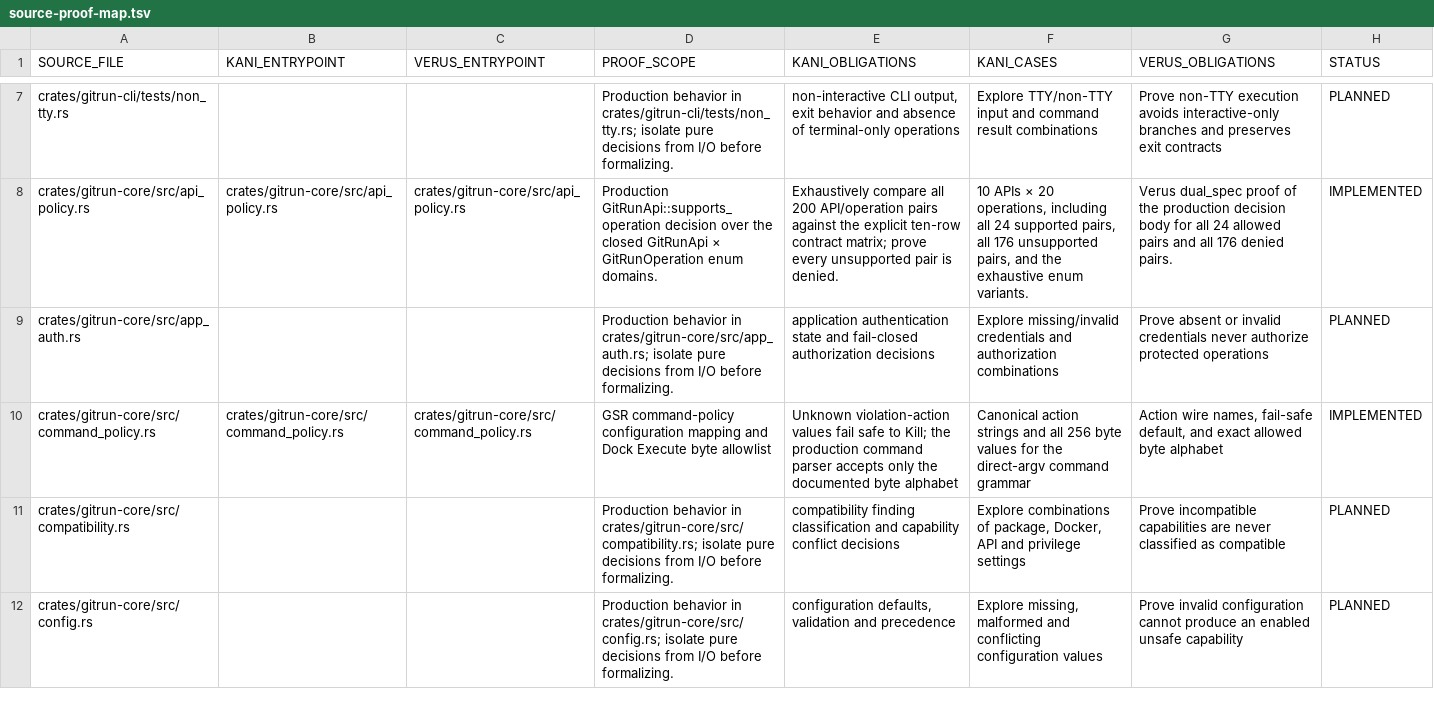
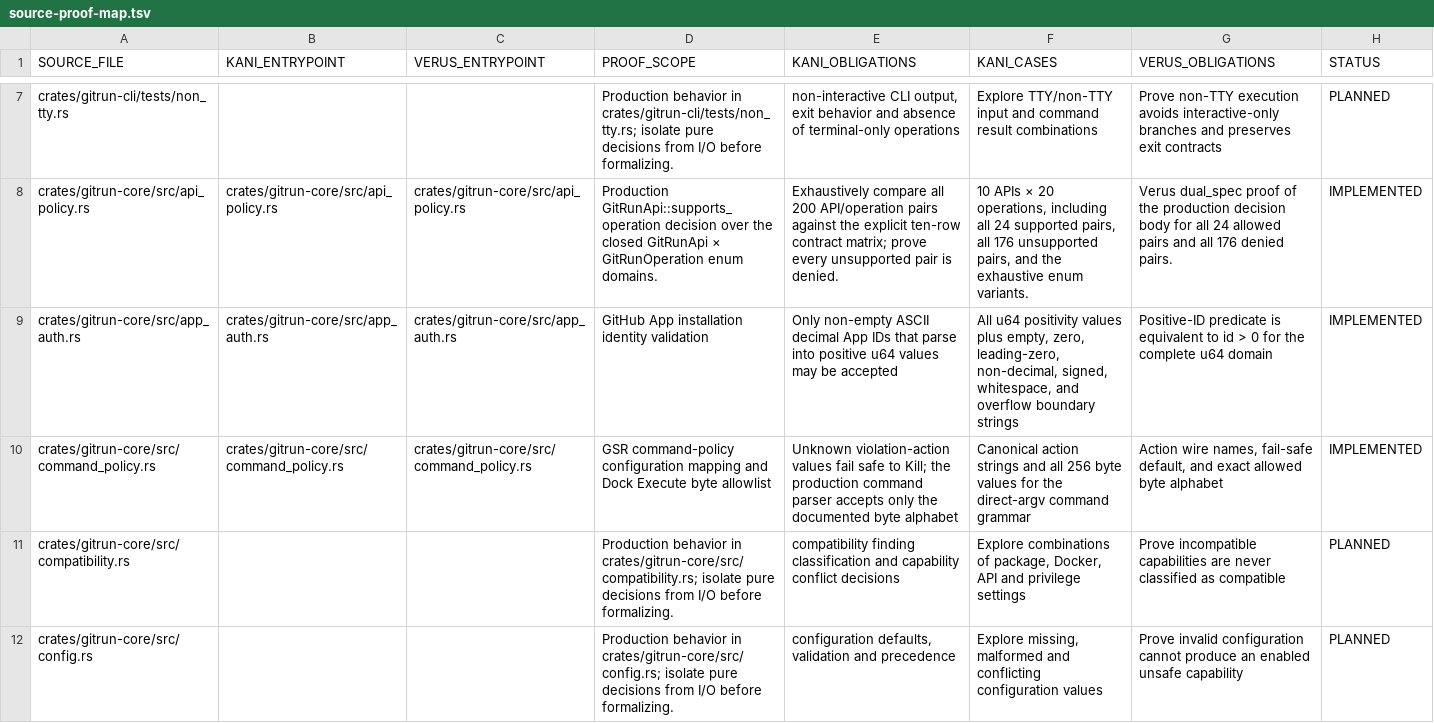
Before and after one commit to Vider06/GitRun, a TSV file: verification/source-proof-map.tsv, drawn as a sheet; only a part is shown, gaps mark what is left out.

Commit message:
formal: map GitHub App identity validation proofs

```diff
--- a/verification/source-proof-map.tsv
+++ b/verification/source-proof-map.tsv
@@ -8,3 +8,3 @@ crates/gitrun-cli/tests/non_tty.rs			Production behavior in crates/gitrun-cli/te
 crates/gitrun-core/src/api_policy.rs	crates/gitrun-core/src/api_policy.rs	crates/gitrun-core/src/api_policy.rs	Production GitRunApi::supports_operation decision over the closed GitRunApi × GitRunOperation enum domains.	Exhaustively compare all 200 API/operation pairs against the explicit ten-row contract matrix; prove every unsupported pair is denied.	10 APIs × 20 operations, including all 24 supported pairs, all 176 unsupported pairs, and the exhaustive enum variants.	Verus dual_spec proof of the production decision body for all 24 allowed pairs and all 176 denied pairs.	IMPLEMENTED
-crates/gitrun-core/src/app_auth.rs			Production behavior in crates/gitrun-core/src/app_auth.rs; isolate pure decisions from I/O before formalizing.	application authentication state and fail-closed authorization decisions	Explore missing/invalid credentials and authorization combinations	Prove absent or invalid credentials never authorize protected operations	PLANNED
+crates/gitrun-core/src/app_auth.rs	crates/gitrun-core/src/app_auth.rs	crates/gitrun-core/src/app_auth.rs	GitHub App installation identity validation	Only non-empty ASCII decimal App IDs that parse into positive u64 values may be accepted	All u64 positivity values plus empty, zero, leading-zero, non-decimal, signed, whitespace, and overflow boundary strings	Positive-ID predicate is equivalent to id > 0 for the complete u64 domain	IMPLEMENTED
 crates/gitrun-core/src/command_policy.rs	crates/gitrun-core/src/command_policy.rs	crates/gitrun-core/src/command_policy.rs	GSR command-policy configuration mapping and Dock Execute byte allowlist	Unknown violation-action values fail safe to Kill; the production command parser accepts only the documented byte alphabet	Canonical action strings and all 256 byte values for the direct-argv command grammar	Action wire names, fail-safe default, and exact allowed byte alphabet	IMPLEMENTED
```
